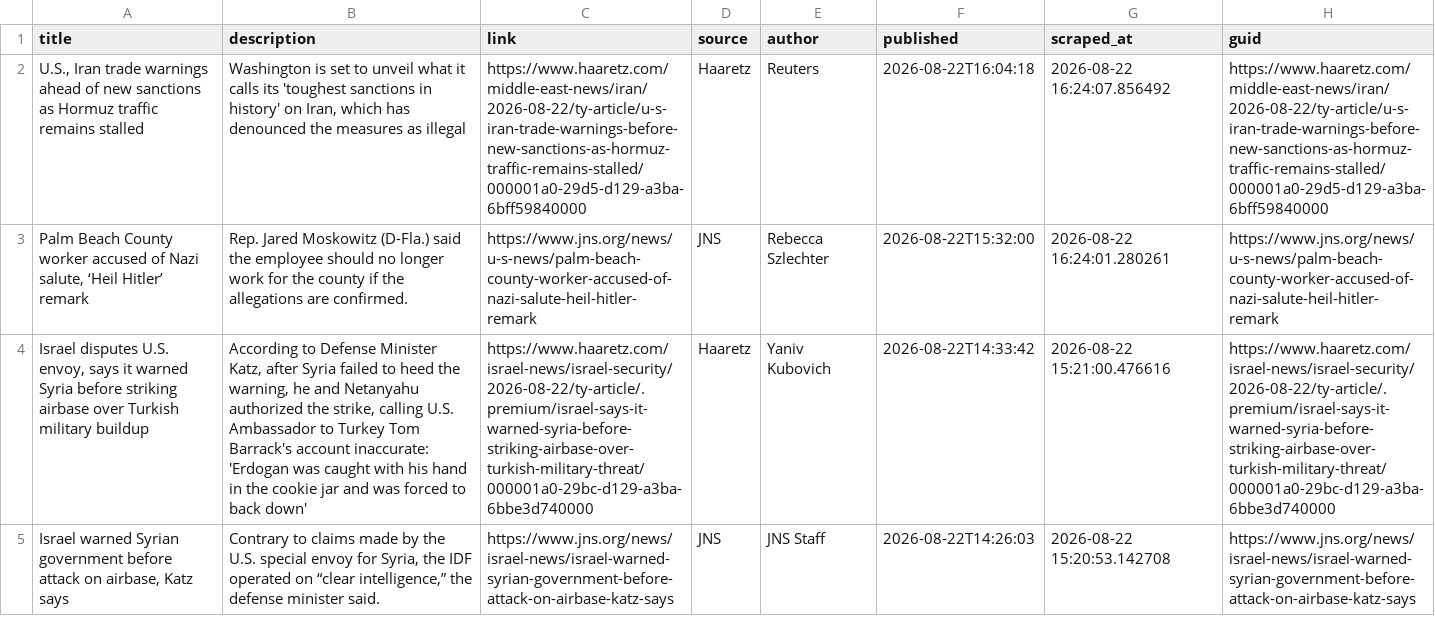
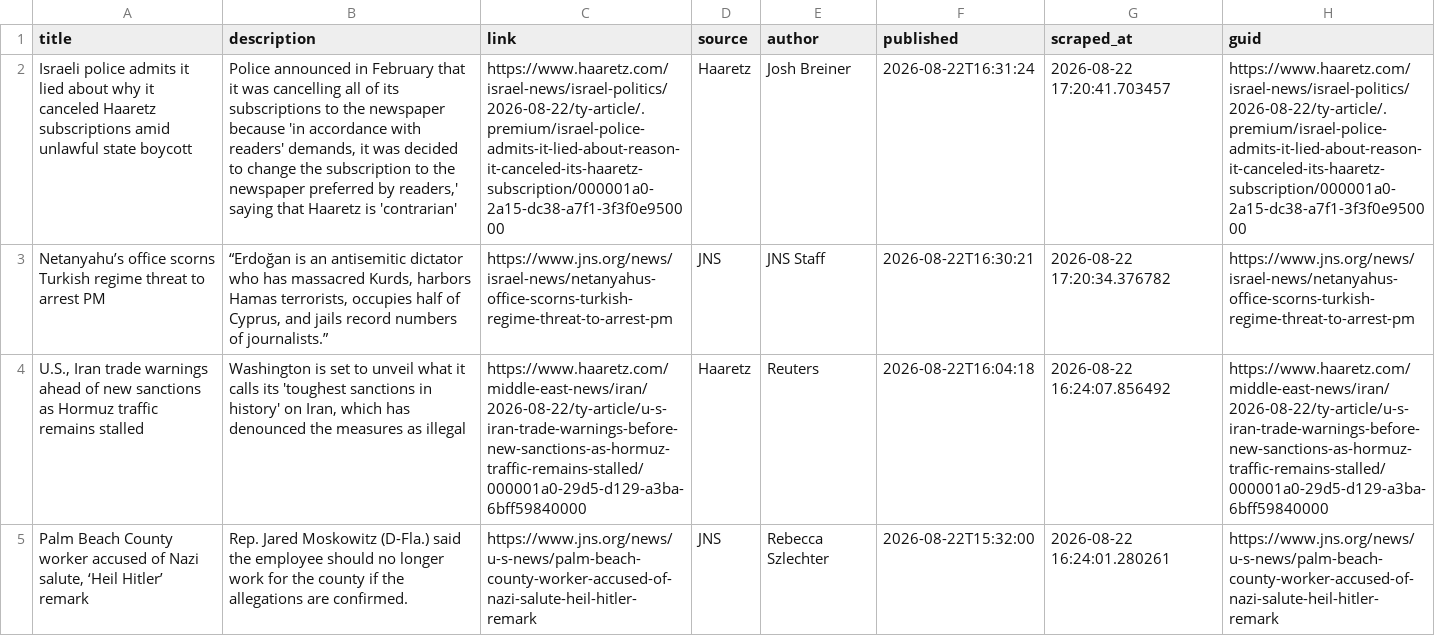
Before and after one commit to jballhalla/jewish-studies-feed, a CSV file: data/memory/news_log.csv, drawn as a sheet; only a part is shown; the shorter side is filled out with more unchanged rows; the diff names each change by its address in the sheet, - before the commit and + after, or states it on an @@ line.

```diff
--- a/data/memory/news_log.csv
+++ b/data/memory/news_log.csv
+row 2: Israeli police admits it lied about why it canceled Haaretz subscriptions amid unlawful state boycott | Police announced in February that it was cancelling all of its subscriptions to the newspaper because 'in accordance with readers' demands, it was decided to change the subscription to the newspaper preferred by readers,' saying that Haaretz is 'contrarian' | https://www.haaretz.com/israel-news/israel-politics/2026-08-22/ty-article/.premium/israel-police-admits-it-lied-about-reason-it-canceled-its-haaretz-subscription/000001a0-2a15-dc38-a7f1-3f3f0e950000 | Haaretz | Josh Breiner | 2026-08-22T16:31:24 | 2026-08-22 17:20:41.703457 | https://www.haaretz.com/israel-news/israel-politics/2026-08-22/ty-article/.premium/israel-police-admits-it-lied-about-reason-it-canceled-its-haaretz-subscription/000001a0-2a15-dc38-a7f1-3f3f0e950000
+row 3: Netanyahu’s office scorns Turkish regime threat to arrest PM | “Erdoğan is an antisemitic dictator who has massacred Kurds, harbors Hamas terrorists, occupies half of Cyprus, and jails record numbers of journalists.” | https://www.jns.org/news/israel-news/netanyahus-office-scorns-turkish-regime-threat-to-arrest-pm | JNS | JNS Staff | 2026-08-22T16:30:21 | 2026-08-22 17:20:34.376782 | https://www.jns.org/news/israel-news/netanyahus-office-scorns-turkish-regime-threat-to-arrest-pm
```
